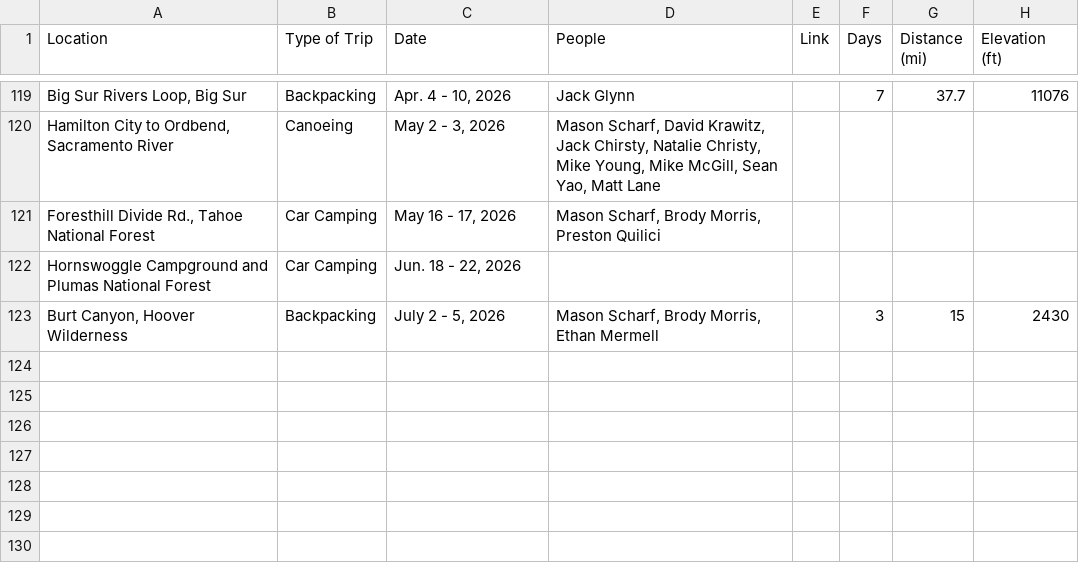
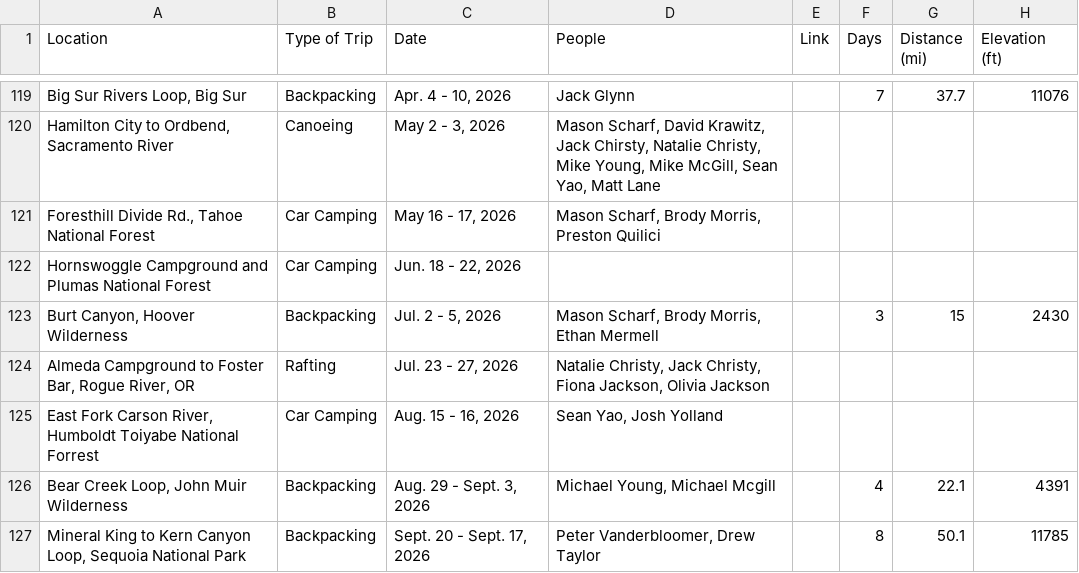
Before and after one commit to buggulch/frontend, a CSV file: trip_log/trip_log.csv, drawn as a sheet; only a part is shown, gaps mark what is left out; the diff names each change by its address in the sheet, - before the commit and + after, or states it on an @@ line.

Commit message:
dfsdf

```diff
--- a/trip_log/trip_log.csv
+++ b/trip_log/trip_log.csv
-C123 (Date): July 2 - 5, 2026
+C123 (Date): Jul. 2 - 5, 2026
+row 124: Almeda Campground to Foster Bar, Rogue River, OR | Rafting | Jul. 23 - 27, 2026 | Natalie Christy, Jack Christy, Fiona Jackson, Olivia Jackson
+row 125: East Fork Carson River, Humboldt Toiyabe National Forrest | Car Camping | Aug. 15 - 16, 2026 | Sean Yao, Josh Yolland
+row 126: Bear Creek Loop, John Muir Wilderness | Backpacking | Aug. 29 - Sept. 3, 2026 | Michael Young, Michael Mcgill |  | 4 | 22.1 | 4391
+row 127: Mineral King to Kern Canyon Loop, Sequoia National Park | Backpacking | Sept. 20 - Sept. 17, 2026 | Peter Vanderbloomer, Drew Taylor |  | 8 | 50.1 | 11785
```
